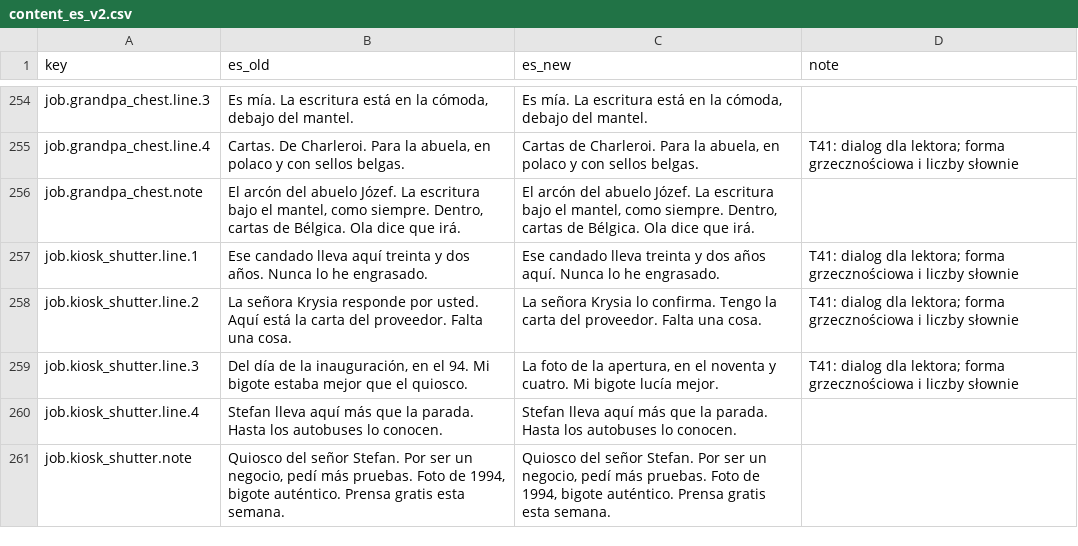
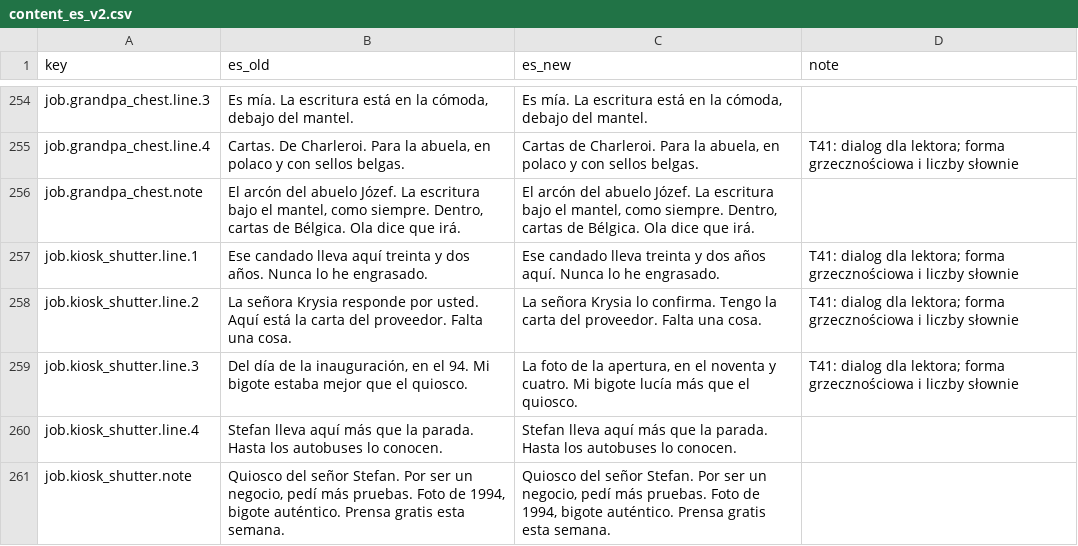
Before and after one commit to woogitsugames/lockwright, a CSV file: contrib/gpt/T32/content_es_v2.csv, drawn as a sheet; only a part is shown, gaps mark what is left out; the diff covers the shown part only.

```diff
--- a/contrib/gpt/T32/content_es_v2.csv
+++ b/contrib/gpt/T32/content_es_v2.csv
@@ -258,3 +258,3 @@ job.kiosk_shutter.line.1,Ese candado lleva aquí treinta y dos años. Nunca lo h
 job.kiosk_shutter.line.2,La señora Krysia responde por usted. Aquí está la carta del proveedor. Falta una cosa.,La señora Krysia lo confirma. Tengo la carta del proveedor. Falta una cosa.,T41: dialog dla lektora; forma grzecznościowa i liczby słownie
-job.kiosk_shutter.line.3,"Del día de la inauguración, en el 94. Mi bigote estaba mejor que el quiosco.","La foto de la apertura, en el noventa y cuatro. Mi bigote lucía mejor.",T41: dialog dla lektora; forma grzecznościowa i liczby słownie
+job.kiosk_shutter.line.3,"Del día de la inauguración, en el 94. Mi bigote estaba mejor que el quiosco.","La foto de la apertura, en el noventa y cuatro. Mi bigote lucía más que el quiosco.",T41: dialog dla lektora; forma grzecznościowa i liczby słownie
 job.kiosk_shutter.line.4,Stefan lleva aquí más que la parada. Hasta los autobuses lo conocen.,Stefan lleva aquí más que la parada. Hasta los autobuses lo conocen.,
```
Also changed, not shown: 6 edited cells elsewhere in this file, contrib/gpt/T31/content_fr_v2.csv, contrib/gpt/T31/strings_fr_v2.csv, 3 other files.
